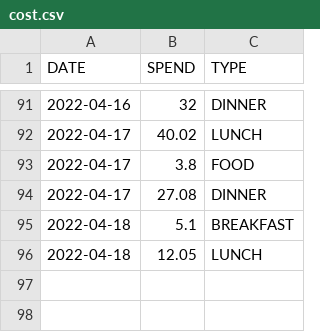
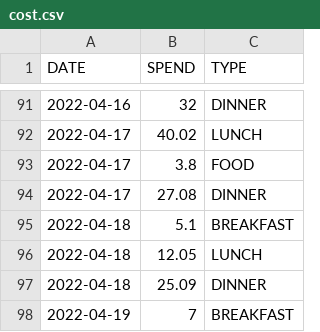
Before and after one commit to ZhangLe59151/sg-dataset, a CSV file: cost/cost.csv, drawn as a sheet; only a part is shown, gaps mark what is left out.

Commit message:
Update cost.csv

```diff
--- a/cost/cost.csv
+++ b/cost/cost.csv
@@ -96 +96,3 @@ DATE,SPEND,TYPE
 2022-04-18,12.05,LUNCH
+2022-04-18,25.09,DINNER
+2022-04-19,7,BREAKFAST
```
